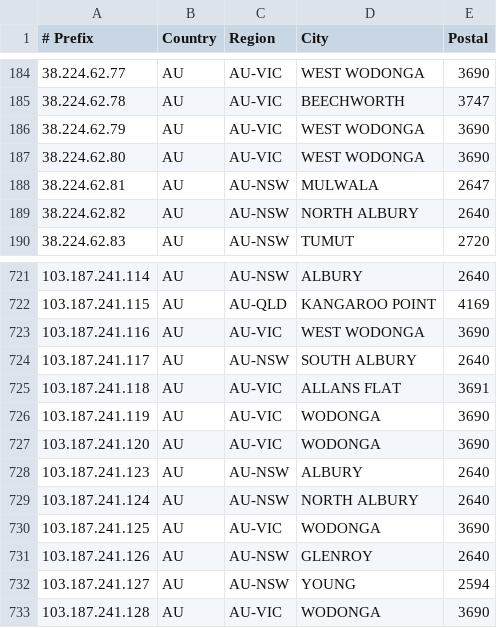
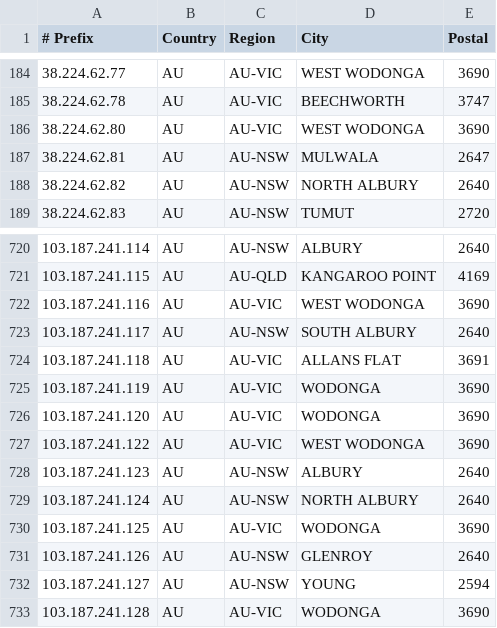
Before and after one commit to LightningIP/geofeed, a CSV file: geofeed.csv, drawn as a sheet; only a part is shown, gaps mark what is left out.

Commit message:
IP Address Updates

```diff
--- a/geofeed.csv
+++ b/geofeed.csv
@@ -185,3 +185,2 @@
 38.224.62.78,AU,AU-VIC,BEECHWORTH,3747
-38.224.62.79,AU,AU-VIC,WEST WODONGA,3690
 38.224.62.80,AU,AU-VIC,WEST WODONGA,3690
@@ -727,2 +726,3 @@
 103.187.241.120,AU,AU-VIC,WODONGA,3690
+103.187.241.122,AU,AU-VIC,WEST WODONGA,3690
 103.187.241.123,AU,AU-NSW,ALBURY,2640
```
